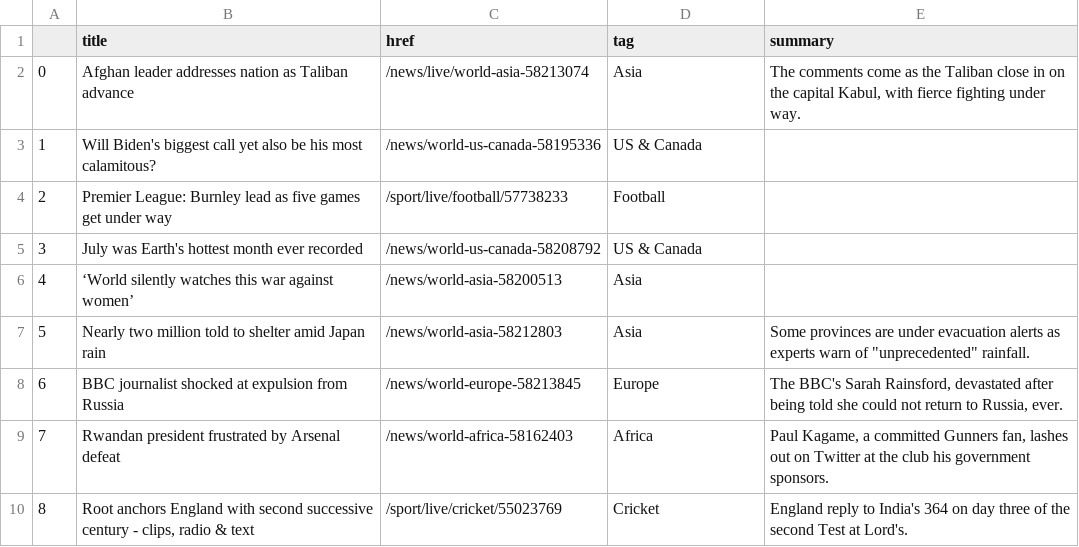
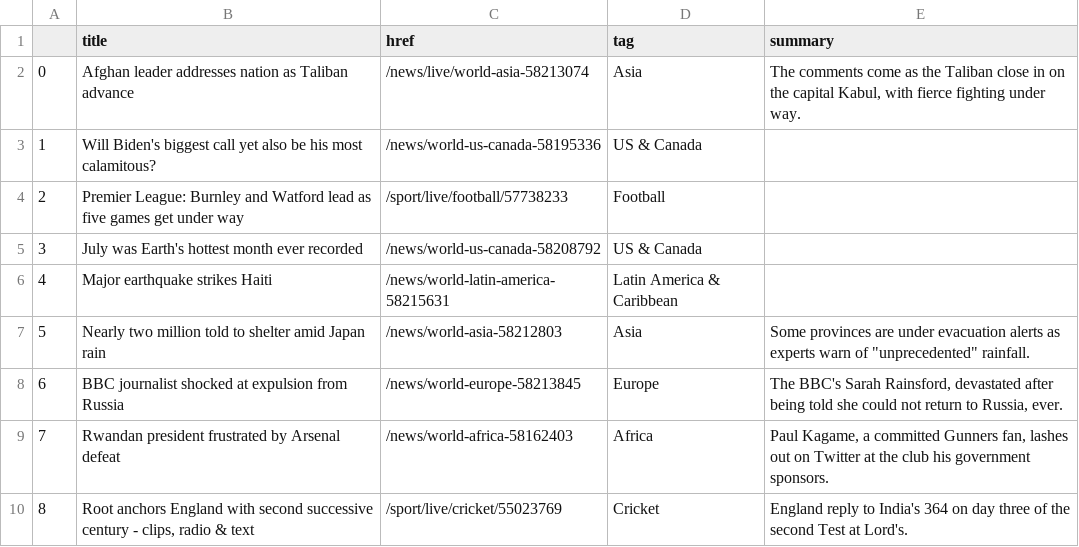
Before and after one commit to jbolster252/scraper.py, a CSV file: bbc-headlines.csv, drawn as a sheet; only a part is shown.

```diff
--- a/bbc-headlines.csv
+++ b/bbc-headlines.csv
@@ -3,5 +3,5 @@
 1,Will Biden's biggest call yet also be his most calamitous?,/news/world-us-canada-58195336,US & Canada,
-2,Premier League: Burnley lead as five games get under way,/sport/live/football/57738233,Football,
+2,Premier League: Burnley and Watford lead as five games get under way,/sport/live/football/57738233,Football,
 3,July was Earth's hottest month ever recorded,/news/world-us-canada-58208792,US & Canada,
-4,‘World silently watches this war against women’,/news/world-asia-58200513,Asia,
+4,Major earthquake strikes Haiti,/news/world-latin-america-58215631,Latin America & Caribbean,
 5,Nearly two million told to shelter amid Japan rain,/news/world-asia-58212803,Asia,"Some provinces are under evacuation alerts as experts warn of ""unprecedented"" rainfall."
```
